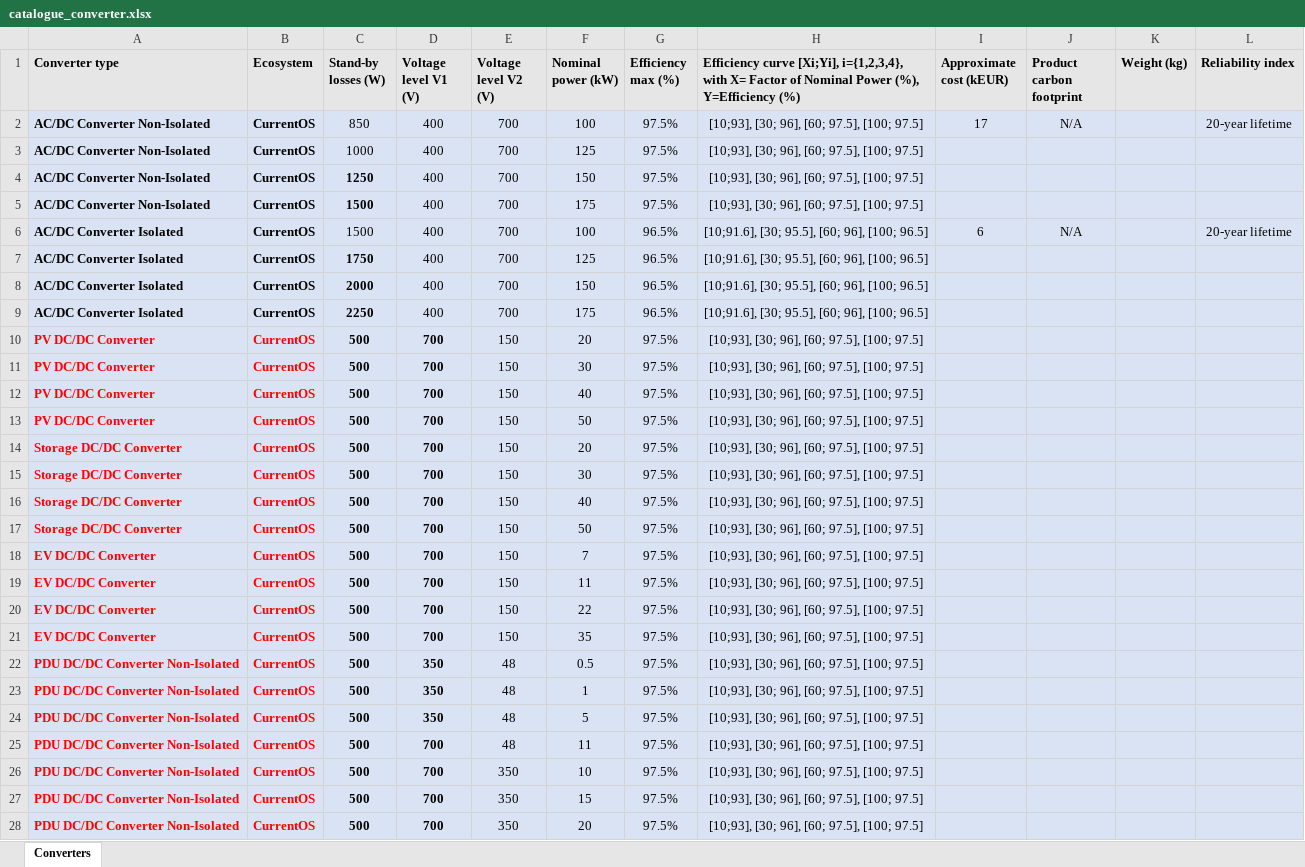
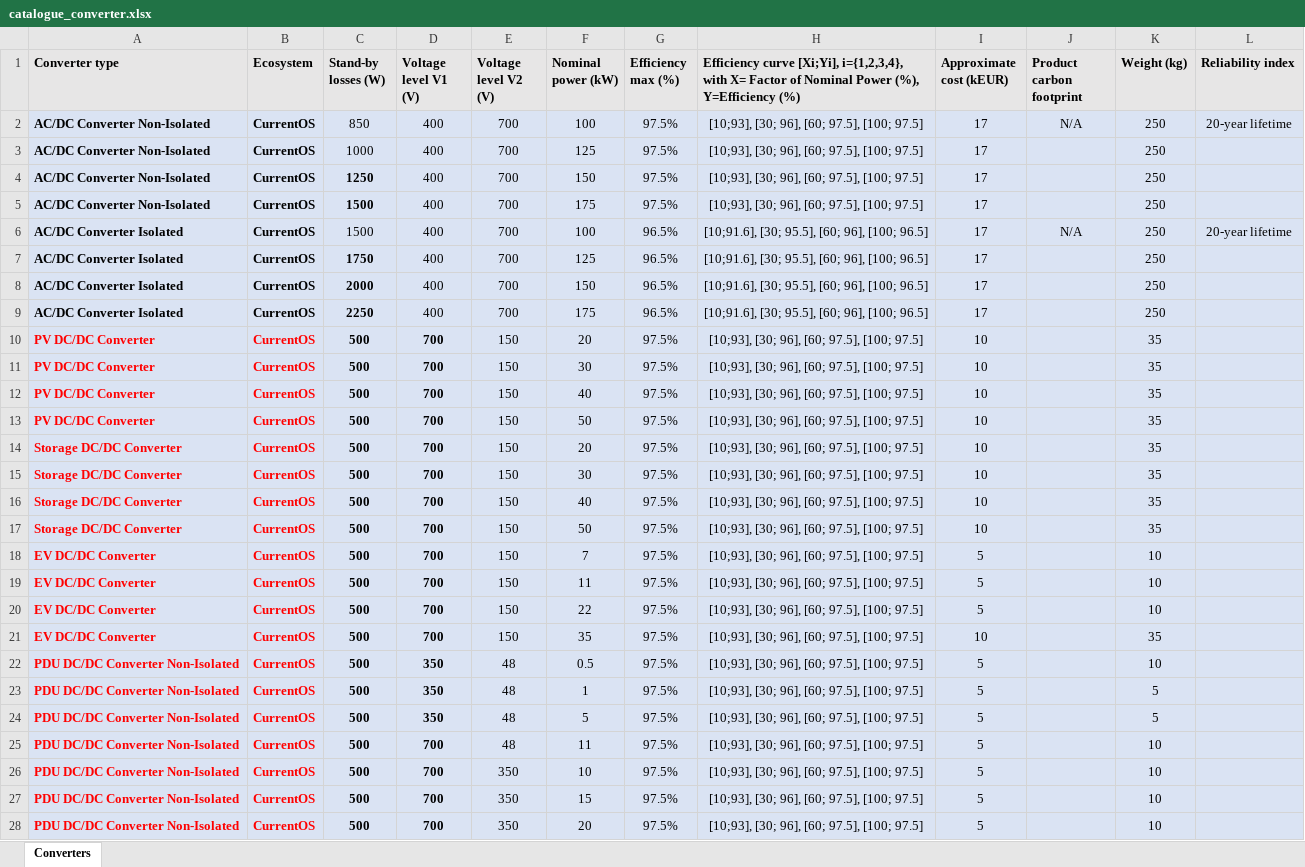
Before and after one commit to SHIFT2DC/dc_design_tool, an Excel workbook: catalogue_converter.xlsx, sheet Converters, drawn as a sheet; only a part is shown; values as stored, in another font and other column widths than the file's, no borders; the diff covers the shown part only; the diff names each change by its address in the sheet, - before the commit and + after, or states it on an @@ line.

```diff
--- a/catalogue_converter.xlsx (sheet Converters)
+++ b/catalogue_converter.xlsx (sheet Converters)
-K2:K9 (Weight (kg)): (empty)
+K2:K9 (Weight (kg)): 250
-I3:I5 (Approximate cost (kEUR)): (empty)
+I3:I5 (Approximate cost (kEUR)): 17
-I6 (Approximate cost (kEUR)): 6
+I6 (Approximate cost (kEUR)): 17
-I7:I9 (Approximate cost (kEUR)): (empty)
+I7:I9 (Approximate cost (kEUR)): 17
-I10:I17 (Approximate cost (kEUR)): (empty)
+I10:I17 (Approximate cost (kEUR)): 10
-K10:K17 (Weight (kg)): (empty)
+K10:K17 (Weight (kg)): 35
-I18:I20 (Approximate cost (kEUR)): (empty)
+I18:I20 (Approximate cost (kEUR)): 5
-K18:K20 (Weight (kg)): (empty)
+K18:K20 (Weight (kg)): 10
-I21 (Approximate cost (kEUR)): (empty)
+I21 (Approximate cost (kEUR)): 10
-K21 (Weight (kg)): (empty)
+K21 (Weight (kg)): 35
-I22:I28 (Approximate cost (kEUR)): (empty)
+I22:I28 (Approximate cost (kEUR)): 5
-K22 (Weight (kg)): (empty)
+K22 (Weight (kg)): 10
-K23:K24 (Weight (kg)): (empty)
+K23:K24 (Weight (kg)): 5
-K25:K28 (Weight (kg)): (empty)
+K25:K28 (Weight (kg)): 10
```
Also changed, not shown: other rows of this sheet, 7 other files.
